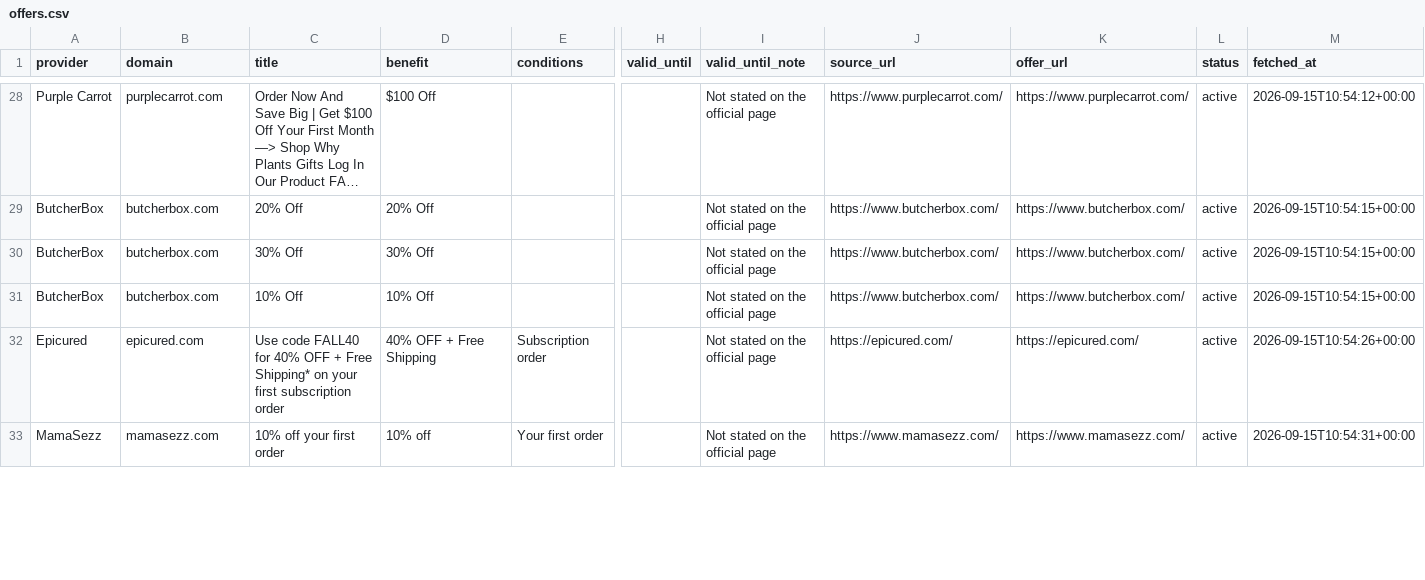
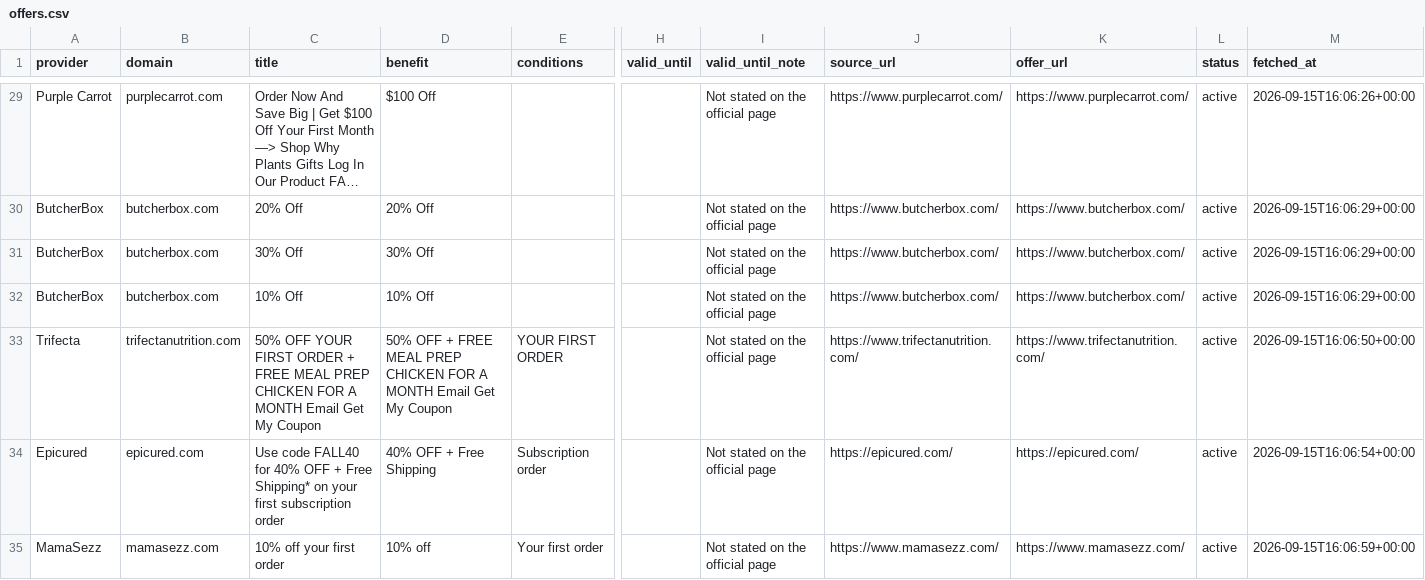
Before and after one commit to OwenLi6666/hellofresh-deals-promo-radar, a CSV file: public/offers.csv, drawn as a sheet; only a part is shown, gaps mark what is left out; long unchanged cells end in …; addresses are those after the commit; rows hold the shown columns only; the diff covers the shown part only; the diff names each change by its address in the sheet, - before the commit and + after, or states it on an @@ line.

```diff
--- a/public/offers.csv
+++ b/public/offers.csv
-M29 (fetched_at): 2026-09-15T10:54:12+00:00
+M29 (fetched_at): 2026-09-15T16:06:26+00:00
-M30:M32 (fetched_at): 2026-09-15T10:54:15+00:00
+M30:M32 (fetched_at): 2026-09-15T16:06:29+00:00
+row 33: Trifecta | trifectanutrition.com | 50% OFF YOUR FIRST ORDER + FREE MEAL PREP CHICKEN FOR A MONTH Email Get My Coupon | 50% OFF + FREE MEAL PREP CHICKEN FOR A MONTH Email Get My Coupon | YOUR FIRST ORDER |  | Not stated on the official page | https://www.trifectanutrition.com/ | https://www.trifectanutrition.com/ | active | 2026-09-15T16:06:50+00:00
-M34 (fetched_at): 2026-09-15T10:54:26+00:00
+M34 (fetched_at): 2026-09-15T16:06:54+00:00
-M35 (fetched_at): 2026-09-15T10:54:31+00:00
+M35 (fetched_at): 2026-09-15T16:06:59+00:00
```
Also changed, not shown: 1 added row and 54 edited cells elsewhere in this file, 2 other files.
